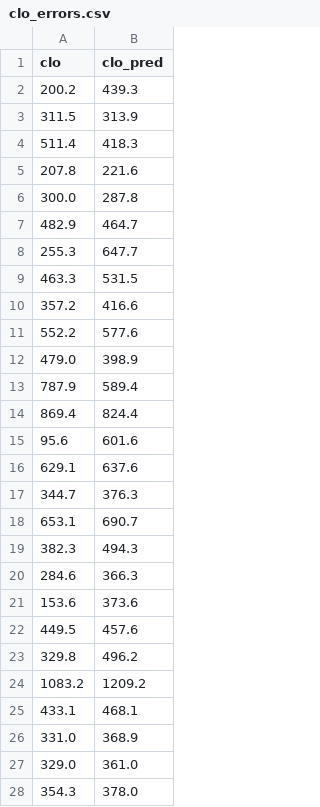
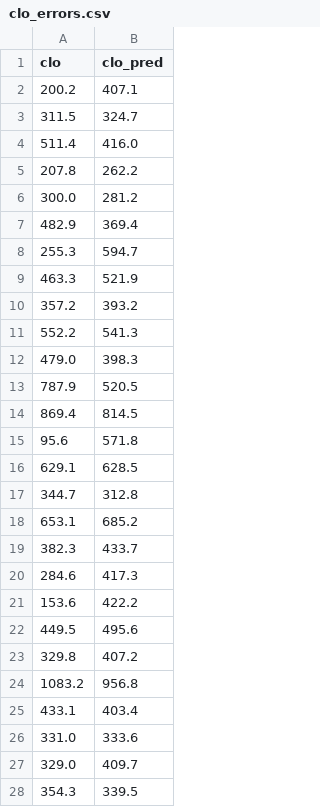
Before and after one commit to JuliaHealth/CloToP.jl, a CSV file: reports/clo_errors.csv, drawn as a sheet; only a part is shown; the diff covers the shown part only.

```diff
--- a/reports/clo_errors.csv
+++ b/reports/clo_errors.csv
@@ -1,28 +1,28 @@
 clo,clo_pred
-200.2,439.3
-311.5,313.9
-511.4,418.3
-207.8,221.6
-300.0,287.8
-482.9,464.7
-255.3,647.7
-463.3,531.5
-357.2,416.6
-552.2,577.6
-479.0,398.9
-787.9,589.4
-869.4,824.4
-95.6,601.6
-629.1,637.6
-344.7,376.3
-653.1,690.7
-382.3,494.3
-284.6,366.3
-153.6,373.6
-449.5,457.6
-329.8,496.2
-1083.2,1209.2
-433.1,468.1
-331.0,368.9
-329.0,361.0
-354.3,378.0
+200.2,407.1
+311.5,324.7
+511.4,416.0
+207.8,262.2
+300.0,281.2
+482.9,369.4
+255.3,594.7
+463.3,521.9
+357.2,393.2
+552.2,541.3
+479.0,398.3
+787.9,520.5
+869.4,814.5
+95.6,571.8
+629.1,628.5
+344.7,312.8
+653.1,685.2
+382.3,433.7
+284.6,417.3
+153.6,422.2
+449.5,495.6
+329.8,407.2
+1083.2,956.8
+433.1,403.4
+331.0,333.6
+329.0,409.7
+354.3,339.5
```
Also changed, not shown: 95 edited cells elsewhere in this file, reports/clo_errors_totaldose.csv, reports/clo_errors_totaldose_mm.csv, 43 other files.
